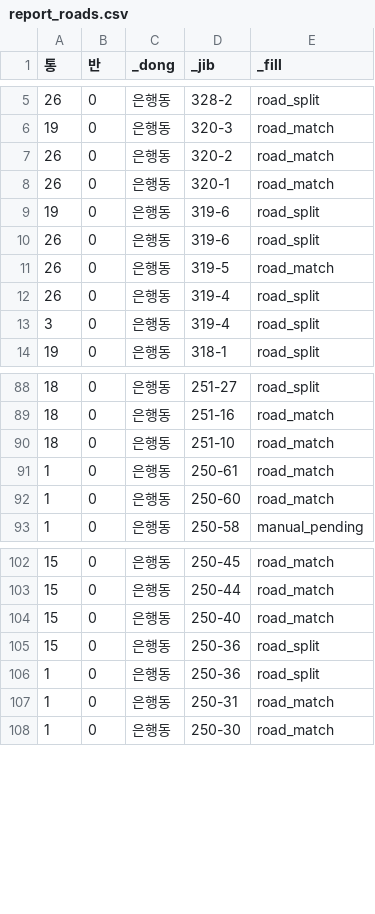
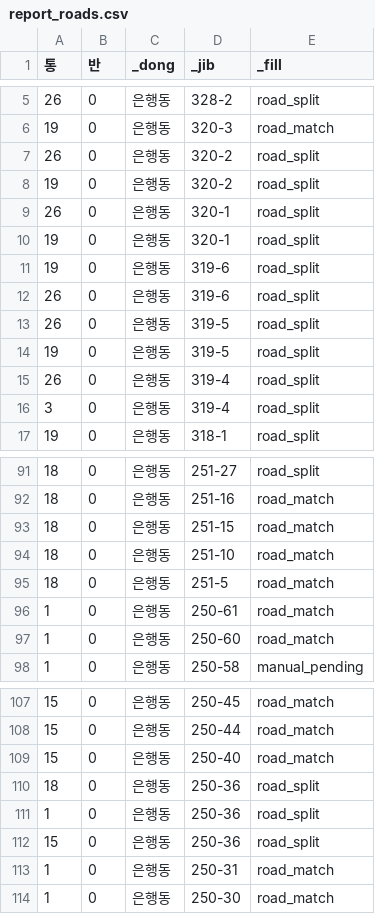
Before and after one commit to Jaemun-Jung/siheung_tongbanmap_v1, a CSV file: out/31150540/report_roads.csv, drawn as a sheet; only a part is shown, gaps mark what is left out.

```diff
--- a/out/31150540/report_roads.csv
+++ b/out/31150540/report_roads.csv
@@ -6,7 +6,10 @@
 19,0,은행동,320-3,road_match
-26,0,은행동,320-2,road_match
-26,0,은행동,320-1,road_match
+26,0,은행동,320-2,road_split
+19,0,은행동,320-2,road_split
+26,0,은행동,320-1,road_split
+19,0,은행동,320-1,road_split
 19,0,은행동,319-6,road_split
 26,0,은행동,319-6,road_split
-26,0,은행동,319-5,road_match
+26,0,은행동,319-5,road_split
+19,0,은행동,319-5,road_split
 26,0,은행동,319-4,road_split
@@ -89,3 +92,5 @@
 18,0,은행동,251-16,road_match
+18,0,은행동,251-15,road_match
 18,0,은행동,251-10,road_match
+18,0,은행동,251-5,road_match
 1,0,은행동,250-61,road_match
@@ -104,4 +109,5 @@
 15,0,은행동,250-40,road_match
+18,0,은행동,250-36,road_split
+1,0,은행동,250-36,road_split
 15,0,은행동,250-36,road_split
-1,0,은행동,250-36,road_split
 1,0,은행동,250-31,road_match
```
Also changed, not shown: out/31150540/report_unassigned_parcels.csv, out/31150550/report_roads.csv, 50 other files.
